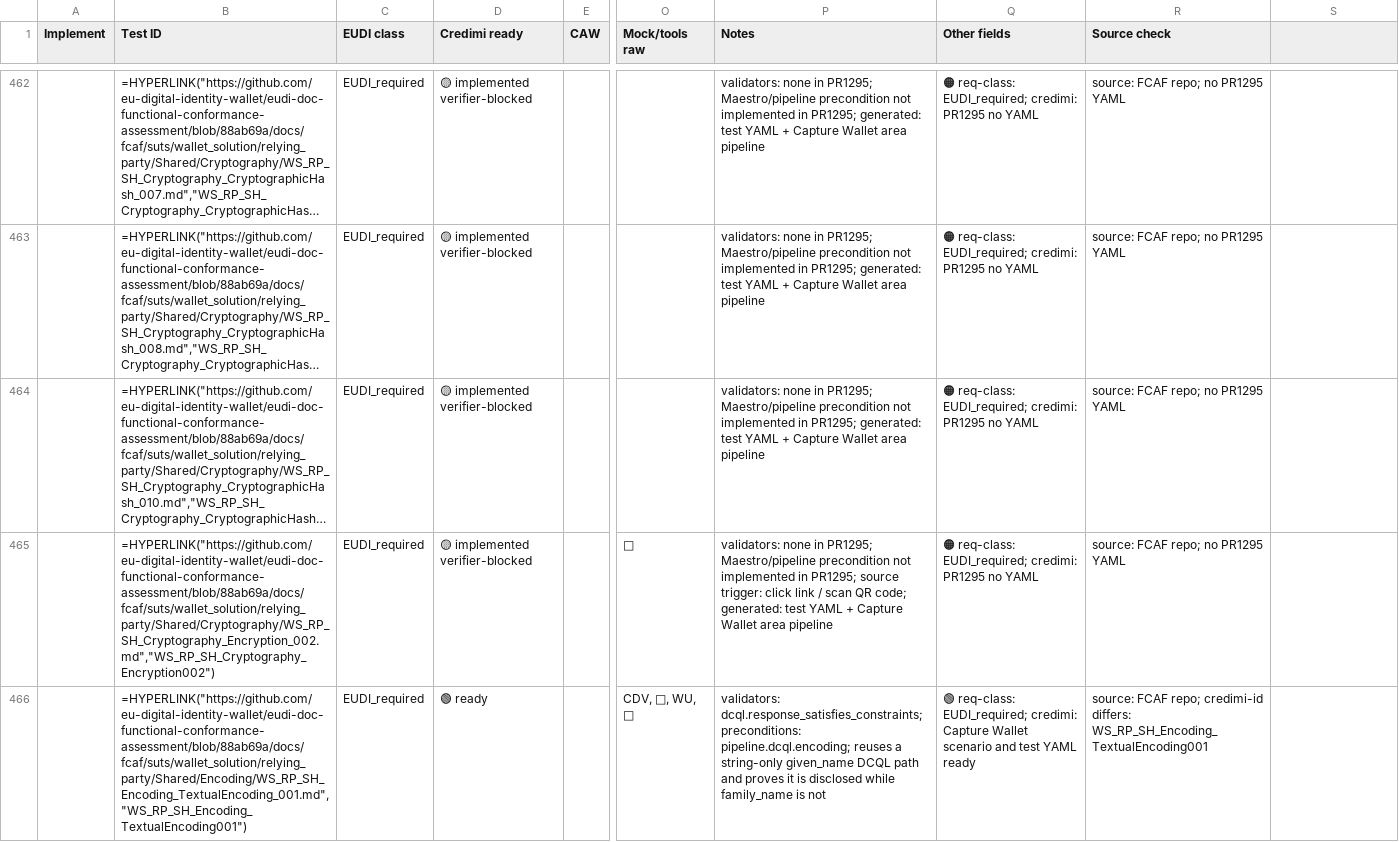
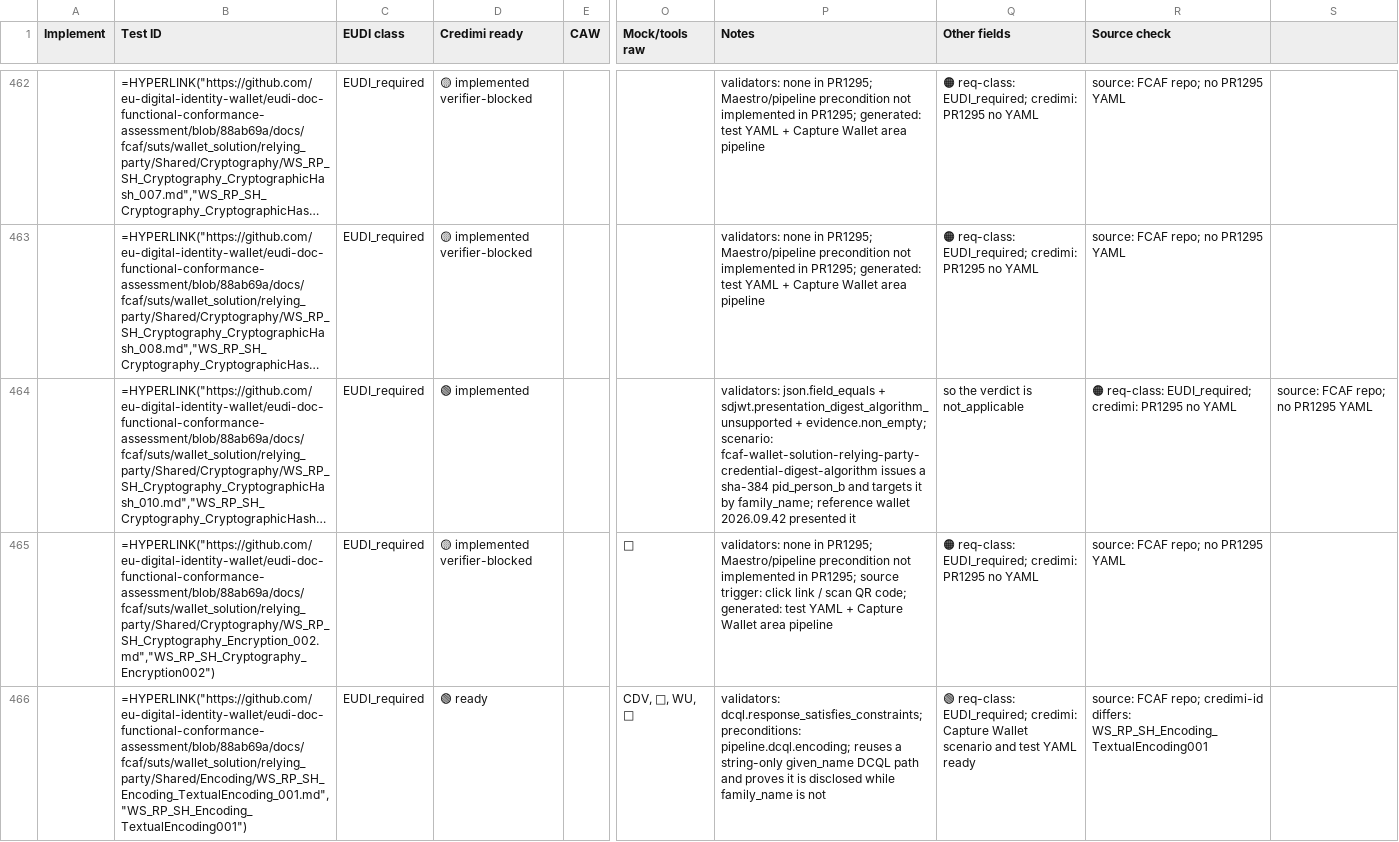
Before and after one commit to ForkbombEu/credimi, a CSV file: pkg/fcaf/implementation-inventory.csv, drawn as a sheet; only a part is shown, gaps mark what is left out; long unchanged cells end in …; the diff names each change by its address in the sheet, - before the commit and + after, or states it on an @@ line.

Commit message:
feat(fcaf): decide CryptographicHash_010 on the presented digest algorithm
reason:
The definition asserted a `hash` field on a shared exchange and decided
nothing; the source needs a credential digested outside the advertised
metadata and a verdict read from what the wallet returns for it.

prompt:
Implement WS_RP_SH_Cryptography_CryptographicHash_010.

```diff
--- a/pkg/fcaf/implementation-inventory.csv
+++ b/pkg/fcaf/implementation-inventory.csv
-D464 (Credimi ready): 🟡 implemented verifier-blocked
+D464 (Credimi ready): 🟢 implemented
-P464 (Notes): validators: none in PR1295; Maestro/pipeline precondition not implemented in PR1295; generated: test YAML + Capture Wallet area pipeline
+P464 (Notes): validators: json.field_equals + sdjwt.presentation_digest_algorithm_unsupported + evidence.non_empty; scenario: fcaf-wallet-solution-relying-party-credential-digest-algorithm issues a sha-384 pid_person_b and targets it by family_name; reference wallet 2026.09.42 presented it
-Q464 (Other fields): 🟠 req-class: EUDI_required; credimi: PR1295 no YAML
+Q464 (Other fields): so the verdict is not_applicable
-R464 (Source check): source: FCAF repo; no PR1295 YAML
+R464 (Source check): 🟠 req-class: EUDI_required; credimi: PR1295 no YAML
-S464: (empty)
+S464: source: FCAF repo; no PR1295 YAML
```
Also changed, not shown: 12 other files.
